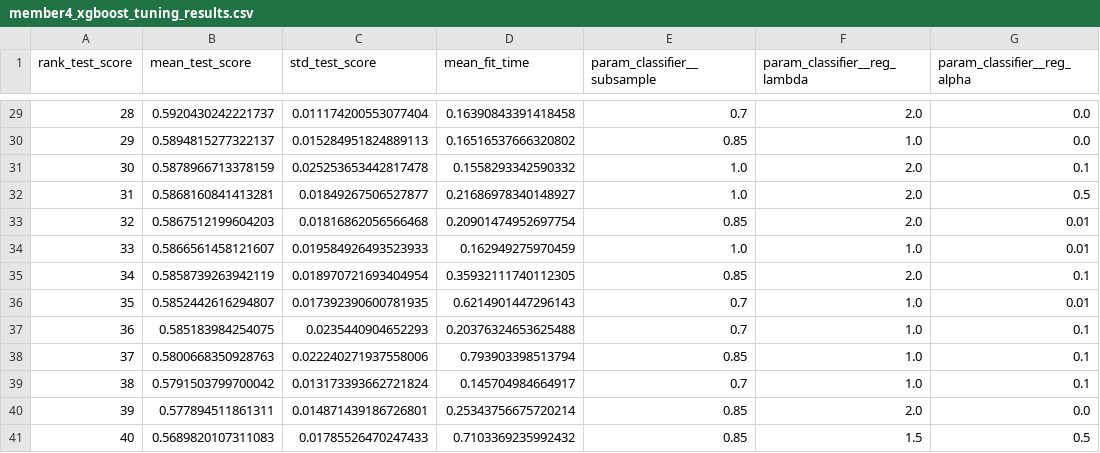
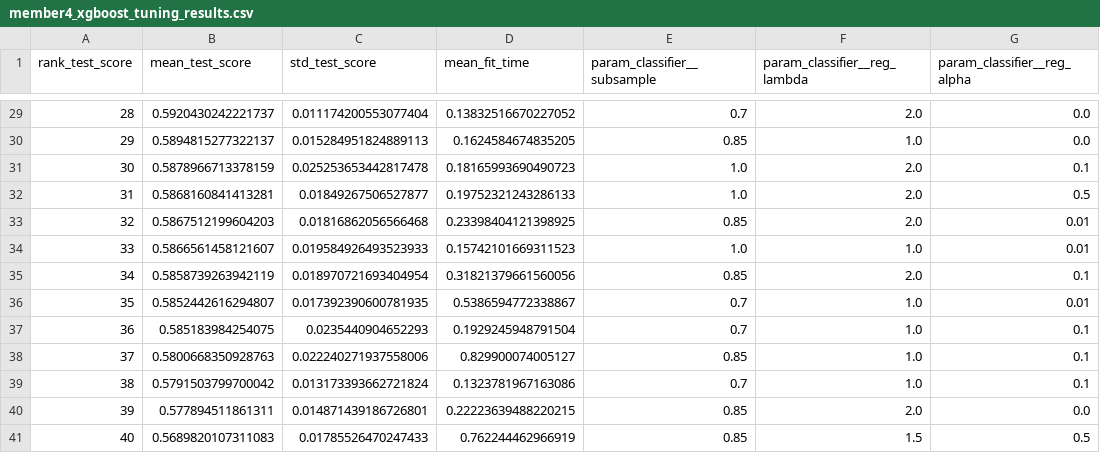
Before and after one commit to rgthimirad-cpu/Customer-Churn-Prediction-Business-Intelligence-System, a CSV file: Machine Learning/outputs/member4_xgboost_tuning_results.csv, drawn as a sheet; only a part is shown, gaps mark what is left out; the diff covers the shown part only; the diff names each change by its address in the sheet, - before the commit and + after, or states it on an @@ line.

```diff
--- a/Machine Learning/outputs/member4_xgboost_tuning_results.csv
+++ b/Machine Learning/outputs/member4_xgboost_tuning_results.csv
-D29 (mean_fit_time): 0.16390843391418458
+D29 (mean_fit_time): 0.13832516670227052
-D30 (mean_fit_time): 0.16516537666320802
+D30 (mean_fit_time): 0.1624584674835205
-D31 (mean_fit_time): 0.1558293342590332
+D31 (mean_fit_time): 0.18165993690490723
-D32 (mean_fit_time): 0.21686978340148927
+D32 (mean_fit_time): 0.19752321243286133
-D33 (mean_fit_time): 0.20901474952697754
+D33 (mean_fit_time): 0.23398404121398925
-D34 (mean_fit_time): 0.162949275970459
+D34 (mean_fit_time): 0.15742101669311523
-D35 (mean_fit_time): 0.35932111740112305
+D35 (mean_fit_time): 0.31821379661560056
-D36 (mean_fit_time): 0.6214901447296143
+D36 (mean_fit_time): 0.5386594772338867
-D37 (mean_fit_time): 0.20376324653625488
+D37 (mean_fit_time): 0.1929245948791504
-D38 (mean_fit_time): 0.793903398513794
+D38 (mean_fit_time): 0.829900074005127
-D39 (mean_fit_time): 0.145704984664917
+D39 (mean_fit_time): 0.1323781967163086
-D40 (mean_fit_time): 0.25343756675720214
+D40 (mean_fit_time): 0.22223639488220215
-D41 (mean_fit_time): 0.7103369235992432
+D41 (mean_fit_time): 0.762244462966919
```
Also changed, not shown: 27 edited cells elsewhere in this file, 5 other files.
